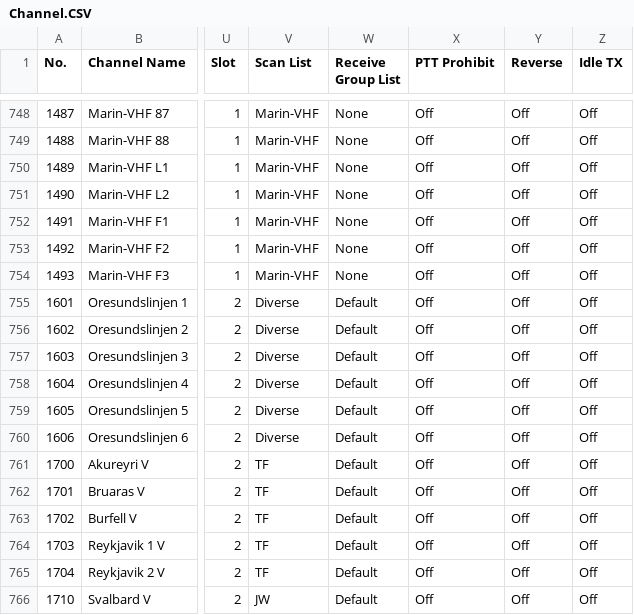
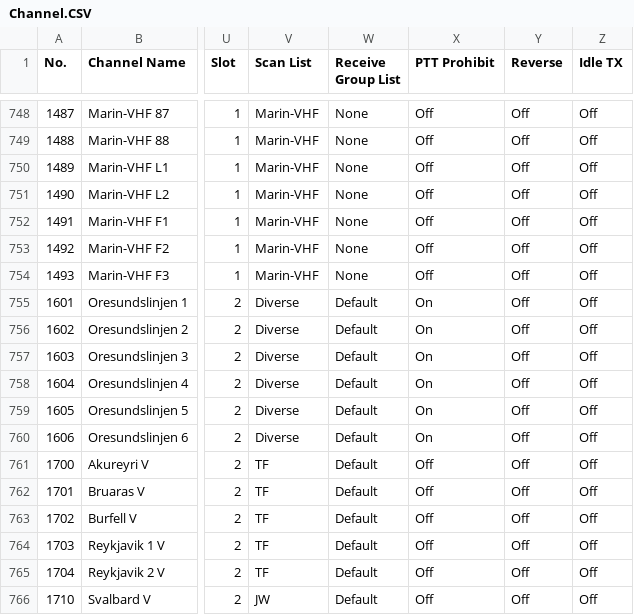
Before and after one commit to sm0rgm/at-d168uv, a CSV file: Channel.CSV, drawn as a sheet; only a part is shown, gaps mark what is left out; the diff names each change by its address in the sheet, - before the commit and + after, or states it on an @@ line.

Commit message:
Diverse

```diff
--- a/Channel.CSV
+++ b/Channel.CSV
-X755:X760 (PTT Prohibit): Off
+X755:X760 (PTT Prohibit): On
```
